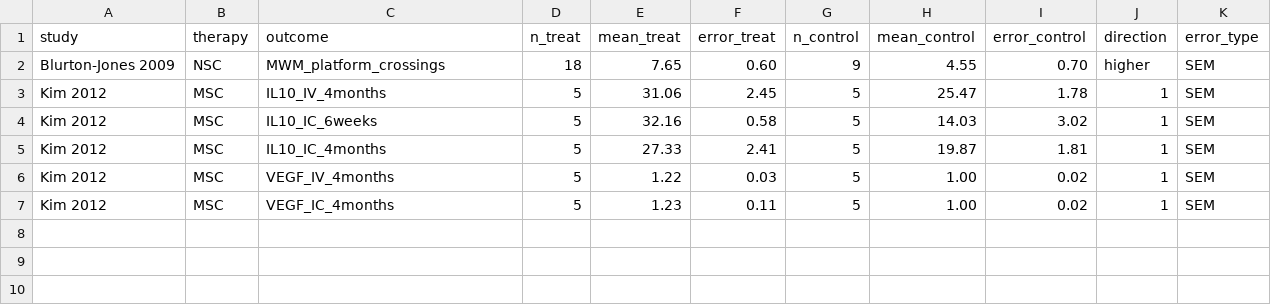
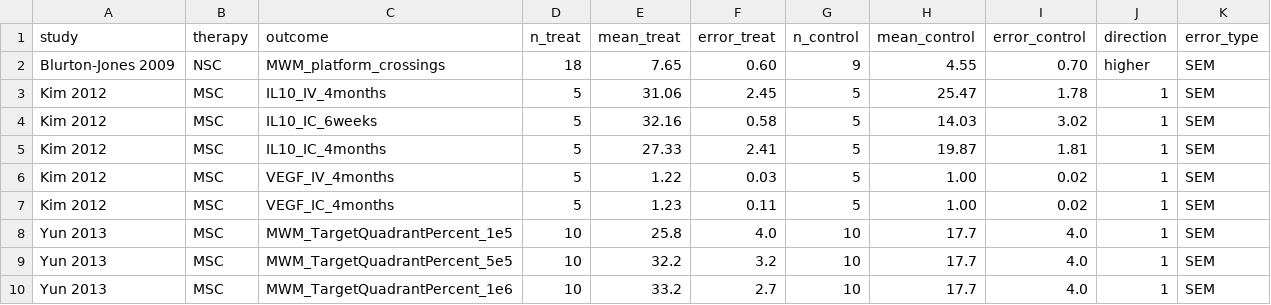
Before and after one commit to koyfmanemily/stem_cell_meta_analysis, a CSV file: data/studies.csv, drawn as a sheet; the diff names each change by its address in the sheet, - before the commit and + after, or states it on an @@ line.

Commit message:
Update studies.csv

```diff
--- a/data/studies.csv
+++ b/data/studies.csv
+row 8: Yun 2013 | MSC | MWM_TargetQuadrantPercent_1e5 | 10 | 25.8 | 4.0 | 10 | 17.7 | 4.0 | 1 | SEM
+row 9: Yun 2013 | MSC | MWM_TargetQuadrantPercent_5e5 | 10 | 32.2 | 3.2 | 10 | 17.7 | 4.0 | 1 | SEM
+row 10: Yun 2013 | MSC | MWM_TargetQuadrantPercent_1e6 | 10 | 33.2 | 2.7 | 10 | 17.7 | 4.0 | 1 | SEM
```
